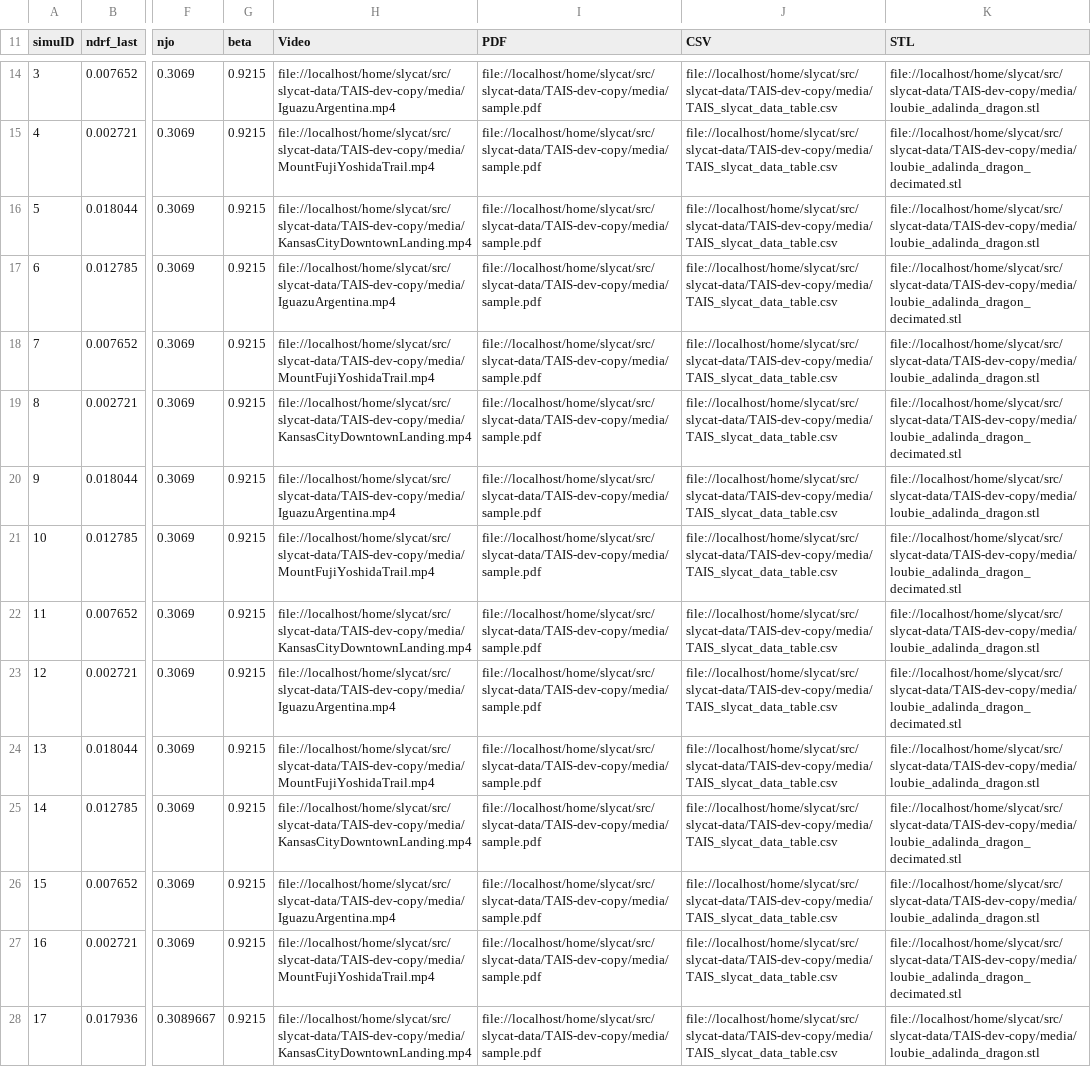
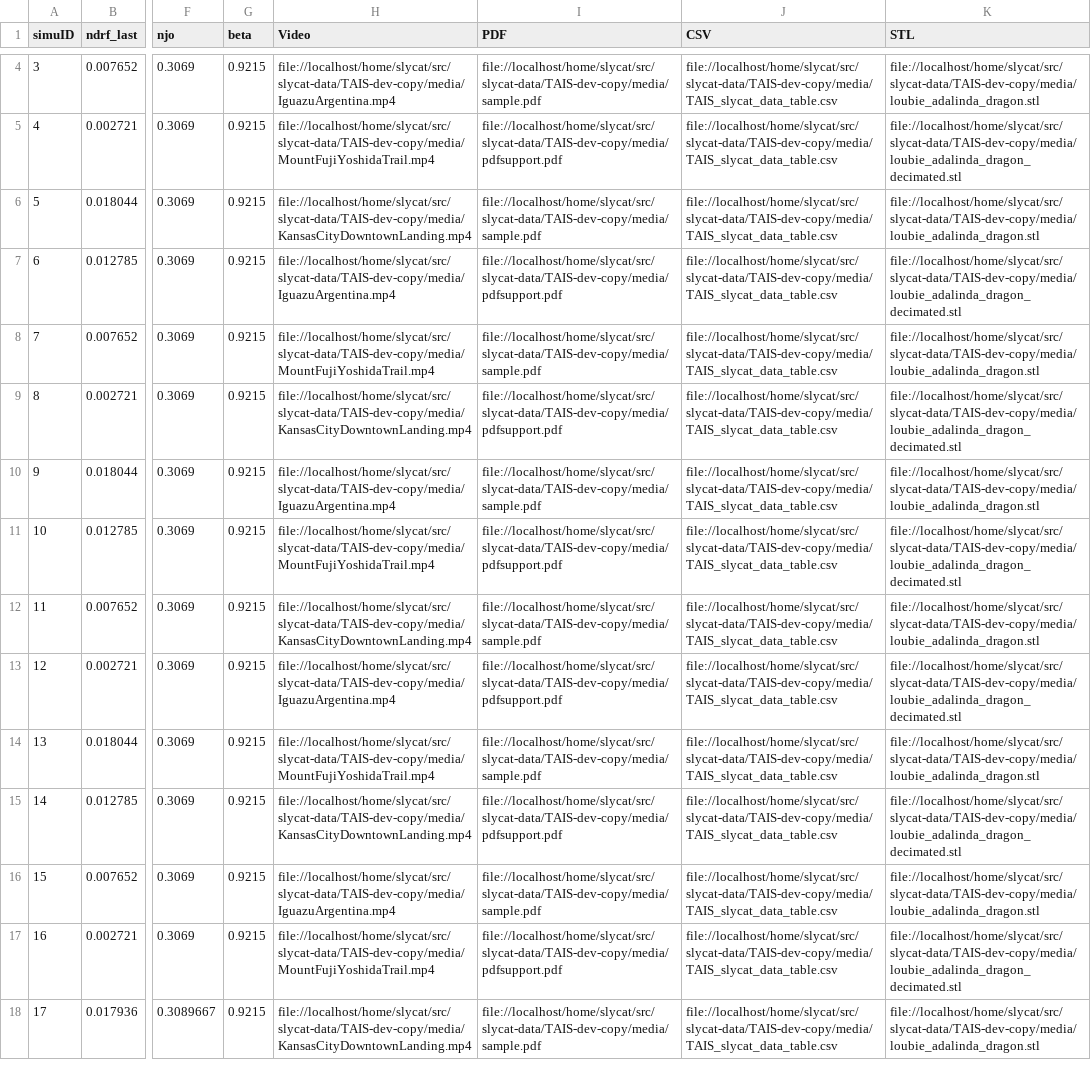
Before and after one commit to sandialabs/slycat-data, a CSV file: TAIS-dev-copy/TAIS_slycat_data_table.csv, drawn as a sheet; only a part is shown, gaps mark what is left out; addresses are those after the commit; the diff covers the shown part only; the diff names each change by its address in the sheet, - before the commit and + after, or states it on an @@ line.

Commit message:
Adding second pdf to data table

```diff
--- a/TAIS-dev-copy/TAIS_slycat_data_table.csv
+++ b/TAIS-dev-copy/TAIS_slycat_data_table.csv
-I5 (PDF): file://localhost/home/slycat/src/slycat-data/TAIS-dev-copy/media/sample.pdf
+I5 (PDF): file://localhost/home/slycat/src/slycat-data/TAIS-dev-copy/media/pdfsupport.pdf
-I7 (PDF): file://localhost/home/slycat/src/slycat-data/TAIS-dev-copy/media/sample.pdf
+I7 (PDF): file://localhost/home/slycat/src/slycat-data/TAIS-dev-copy/media/pdfsupport.pdf
-I9 (PDF): file://localhost/home/slycat/src/slycat-data/TAIS-dev-copy/media/sample.pdf
+I9 (PDF): file://localhost/home/slycat/src/slycat-data/TAIS-dev-copy/media/pdfsupport.pdf
-I11 (PDF): file://localhost/home/slycat/src/slycat-data/TAIS-dev-copy/media/sample.pdf
+I11 (PDF): file://localhost/home/slycat/src/slycat-data/TAIS-dev-copy/media/pdfsupport.pdf
-I13 (PDF): file://localhost/home/slycat/src/slycat-data/TAIS-dev-copy/media/sample.pdf
+I13 (PDF): file://localhost/home/slycat/src/slycat-data/TAIS-dev-copy/media/pdfsupport.pdf
-I15 (PDF): file://localhost/home/slycat/src/slycat-data/TAIS-dev-copy/media/sample.pdf
+I15 (PDF): file://localhost/home/slycat/src/slycat-data/TAIS-dev-copy/media/pdfsupport.pdf
-I17 (PDF): file://localhost/home/slycat/src/slycat-data/TAIS-dev-copy/media/sample.pdf
+I17 (PDF): file://localhost/home/slycat/src/slycat-data/TAIS-dev-copy/media/pdfsupport.pdf
```
Also changed, not shown: 10 removed rows and 121 edited cells elsewhere in this file.
